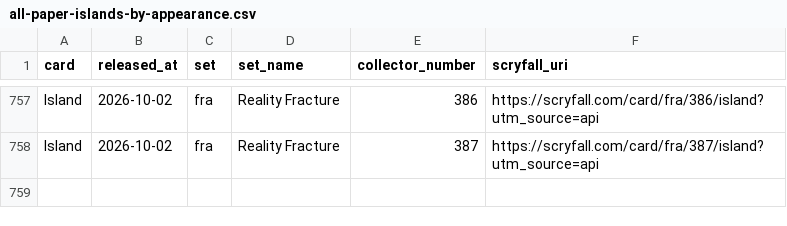
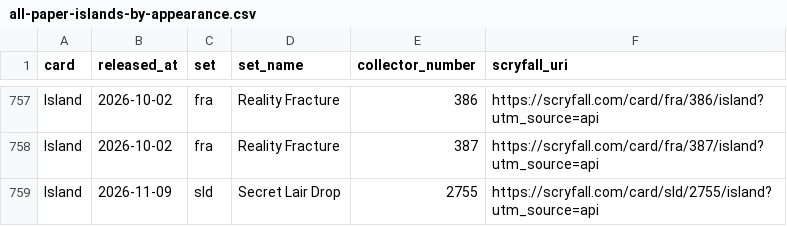
Before and after one commit to spencersaxey/mtg-basic-land-csvs, a CSV file: sheets/all-paper-islands-by-appearance.csv, drawn as a sheet; only a part is shown, gaps mark what is left out; the diff names each change by its address in the sheet, - before the commit and + after, or states it on an @@ line.

```diff
--- a/sheets/all-paper-islands-by-appearance.csv
+++ b/sheets/all-paper-islands-by-appearance.csv
+row 759: Island | 2026-11-09 | sld | Secret Lair Drop | 2755 | https://scryfall.com/card/sld/2755/island?utm_source=api
```
Also changed, not shown: sheets/all-paper-basics-by-appearance.csv, sheets/all-paper-forests-by-appearance.csv, 10 other files.
